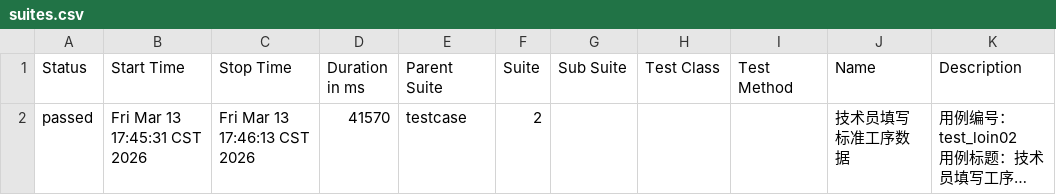
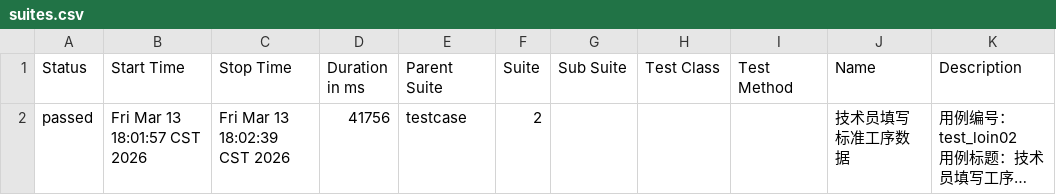
Before and after one commit to 102155yu/git-demo, a CSV file: LES_GL/report_allure/data/suites.csv, drawn as a sheet; long unchanged cells end in …; the diff names each change by its address in the sheet, - before the commit and + after, or states it on an @@ line.

```diff
--- a/LES_GL/report_allure/data/suites.csv
+++ b/LES_GL/report_allure/data/suites.csv
-B2 (Start Time): Fri Mar 13 17:45:31 CST 2026
+B2 (Start Time): Fri Mar 13 18:01:57 CST 2026
-C2 (Stop Time): Fri Mar 13 17:46:13 CST 2026
+C2 (Stop Time): Fri Mar 13 18:02:39 CST 2026
-D2 (Duration in ms): 41570
+D2 (Duration in ms): 41756
```
Also changed, not shown: 45 other files.
